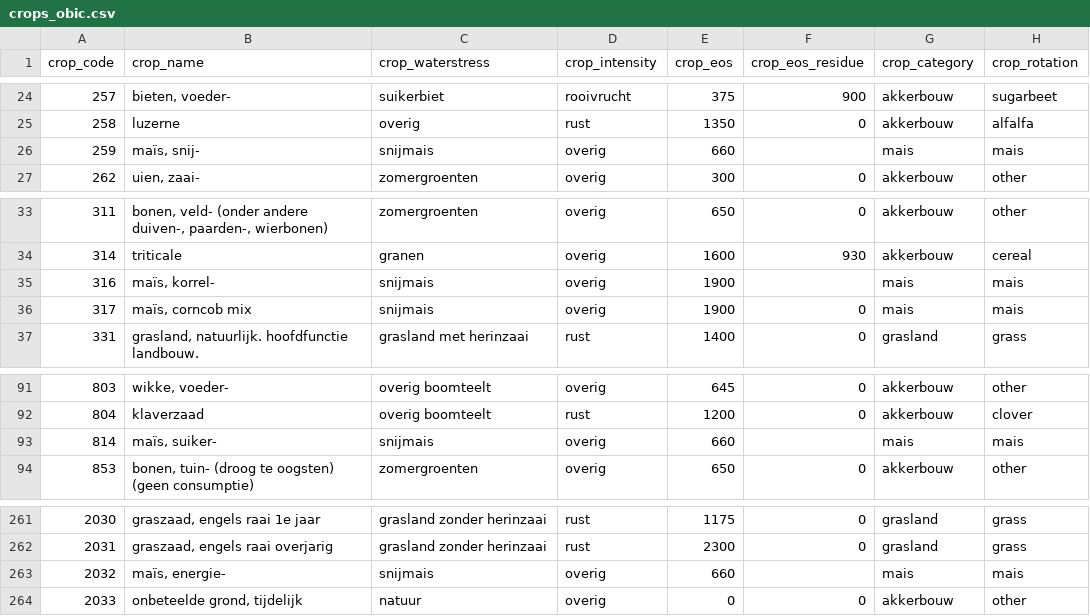
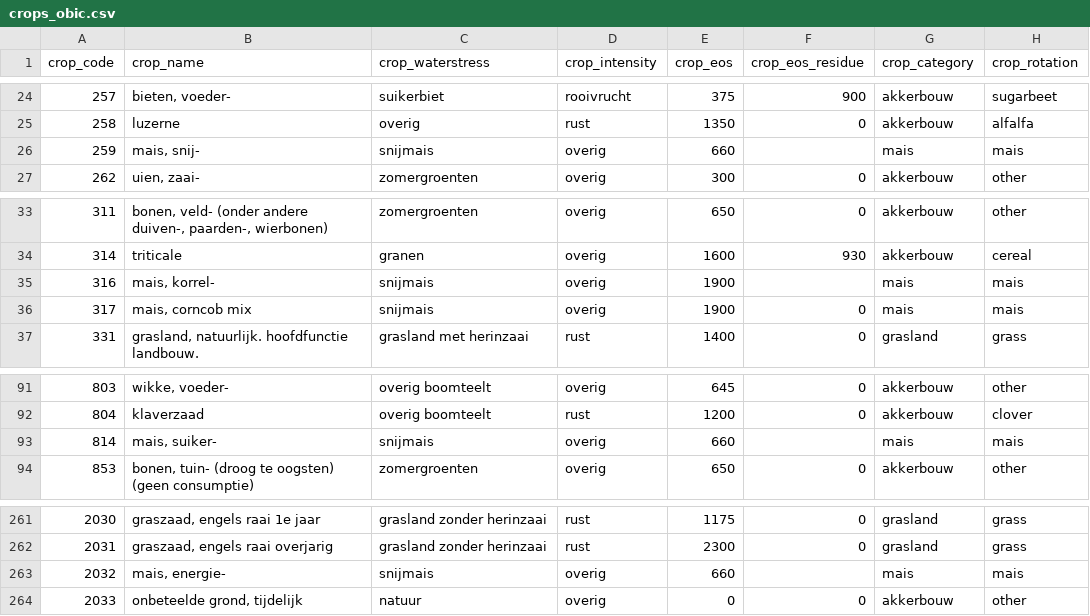
Before and after one commit to AgroCares/Open-Bodem-Index-Calculator, a CSV file: data-raw/crops_obic/crops_obic.csv, drawn as a sheet; only a part is shown, gaps mark what is left out; the diff names each change by its address in the sheet, - before the commit and + after, or states it on an @@ line.

Commit message:
replace "ï" with "i" in crop names

```diff
--- a/data-raw/crops_obic/crops_obic.csv
+++ b/data-raw/crops_obic/crops_obic.csv
-B26 (crop_name): maïs, snij-
+B26 (crop_name): mais, snij-
-B35 (crop_name): maïs, korrel-
+B35 (crop_name): mais, korrel-
-B36 (crop_name): maïs, corncob mix
+B36 (crop_name): mais, corncob mix
-B93 (crop_name): maïs, suiker-
+B93 (crop_name): mais, suiker-
-B263 (crop_name): maïs, energie-
+B263 (crop_name): mais, energie-
```
Also changed, not shown: 2 other files.
